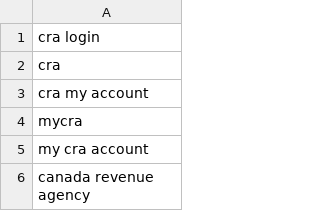
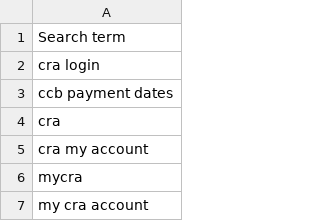
Before and after one commit to NaomiVK/ai_overviews, a CSV file: cra_search_terms.csv, drawn as a sheet; only a part is shown; the shorter side is filled out with more unchanged rows; the diff names each change by its address in the sheet, - before the commit and + after, or states it on an @@ line.

```diff
--- a/cra_search_terms.csv
+++ b/cra_search_terms.csv
+row 1: Search term
+row 3: ccb payment dates
```
Also changed, not shown: 1 other file.
